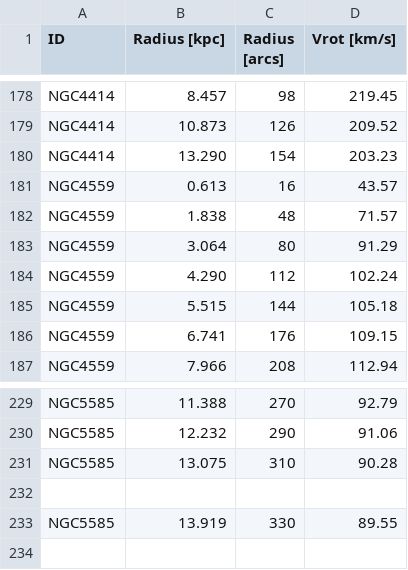
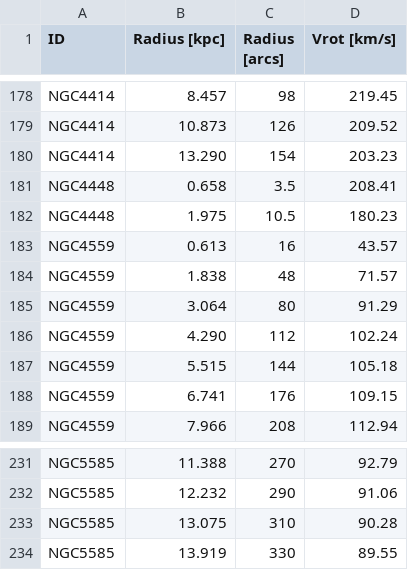
Before and after one commit to azumah-yasmin/halogas-littlethings-2d-3d-rc, a CSV file: Data/2DBarolo HALOGAS.csv, drawn as a sheet; only a part is shown, gaps mark what is left out; removed rows and columns are numbered as before the commit, all else as after; the diff names each change by its address in the sheet, - before the commit and + after, or states it on an @@ line.

Commit message:
Update 2DBarolo HALOGAS.csv

```diff
--- a/Data/2DBarolo HALOGAS.csv
+++ b/Data/2DBarolo HALOGAS.csv
+row 181: NGC4448 | 0.658 | 3.5 | 208.41
+row 182: NGC4448 | 1.975 | 10.5 | 180.23
-row 232: (empty)
```
